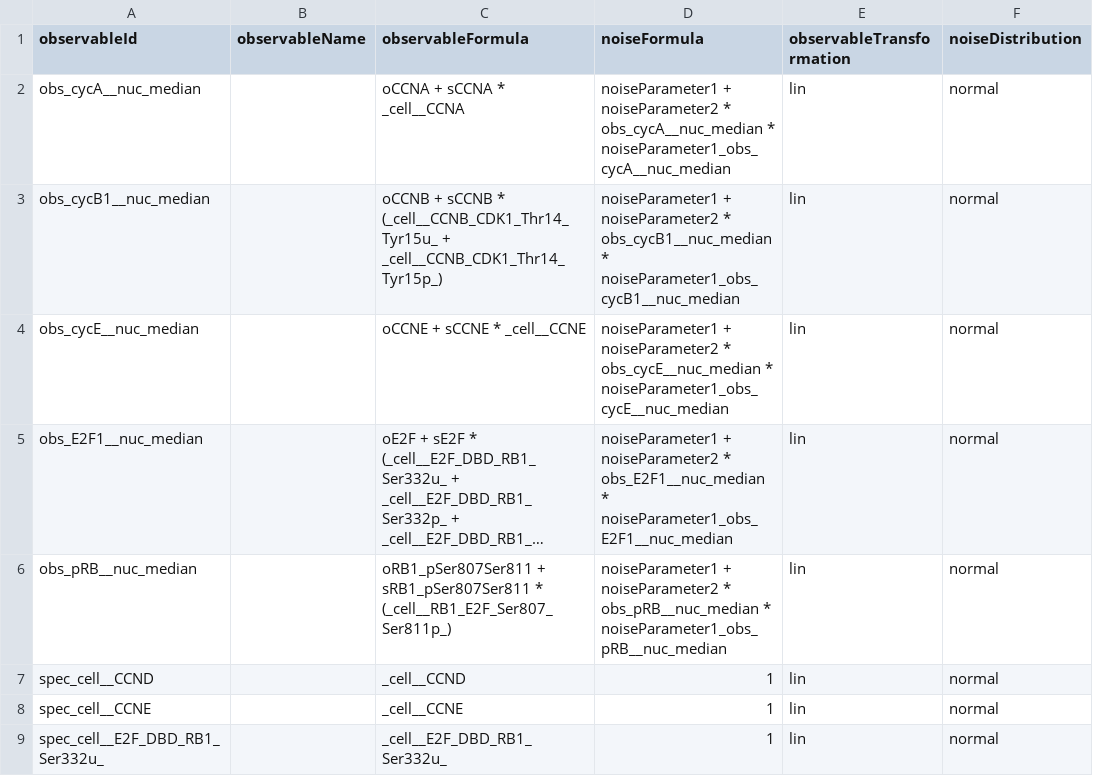
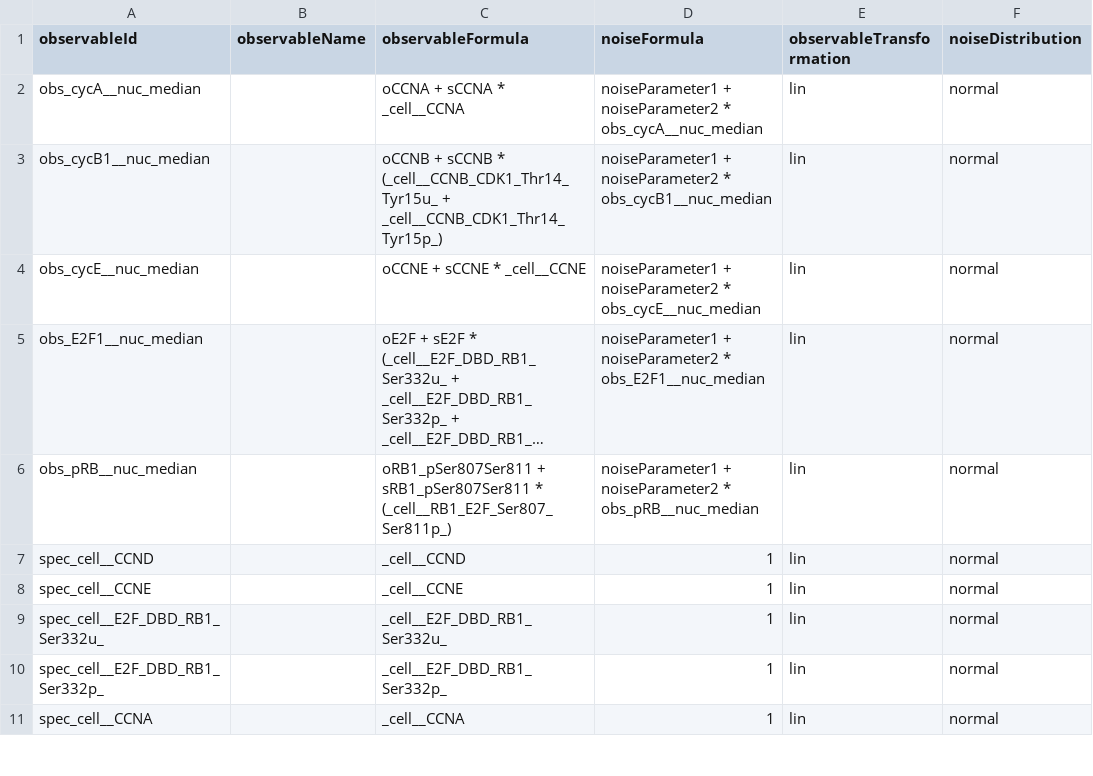
Before and after one commit to paulflang/cell_cycle_petab, a TSV file: versions/v3.0.1/observables_v3.0.1.tsv, drawn as a sheet; only a part is shown; the shorter side is filled out with more unchanged rows; long unchanged cells end in …; the diff names each change by its address in the sheet, - before the commit and + after, or states it on an @@ line.

Commit message:
remove time specific noise parameters

```diff
--- a/versions/v3.0.1/observables_v3.0.1.tsv
+++ b/versions/v3.0.1/observables_v3.0.1.tsv
-D2 (noiseFormula): …* obs_cycA__nuc_median * noiseParameter1_obs_cycA__nuc_median
+D2 (noiseFormula): …* obs_cycA__nuc_median
-D3 (noiseFormula): …* obs_cycB1__nuc_median * noiseParameter1_obs_cycB1__nuc_median
+D3 (noiseFormula): …* obs_cycB1__nuc_median
-D4 (noiseFormula): …* obs_cycE__nuc_median * noiseParameter1_obs_cycE__nuc_median
+D4 (noiseFormula): …* obs_cycE__nuc_median
-D5 (noiseFormula): …* obs_E2F1__nuc_median * noiseParameter1_obs_E2F1__nuc_median
+D5 (noiseFormula): …* obs_E2F1__nuc_median
-D6 (noiseFormula): …* obs_pRB__nuc_median * noiseParameter1_obs_pRB__nuc_median
+D6 (noiseFormula): …* obs_pRB__nuc_median
```
